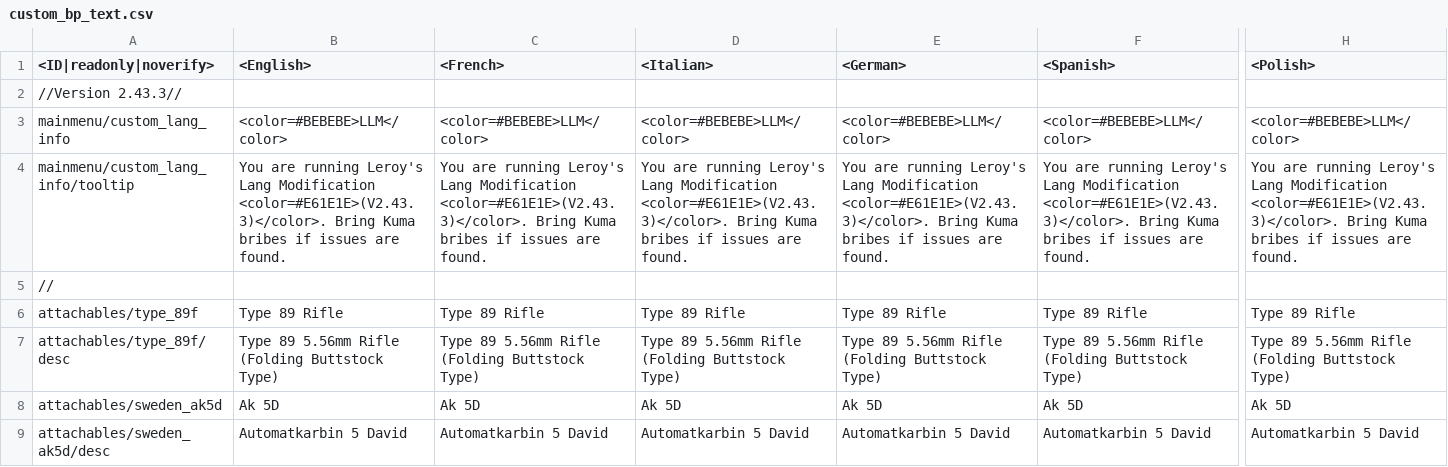
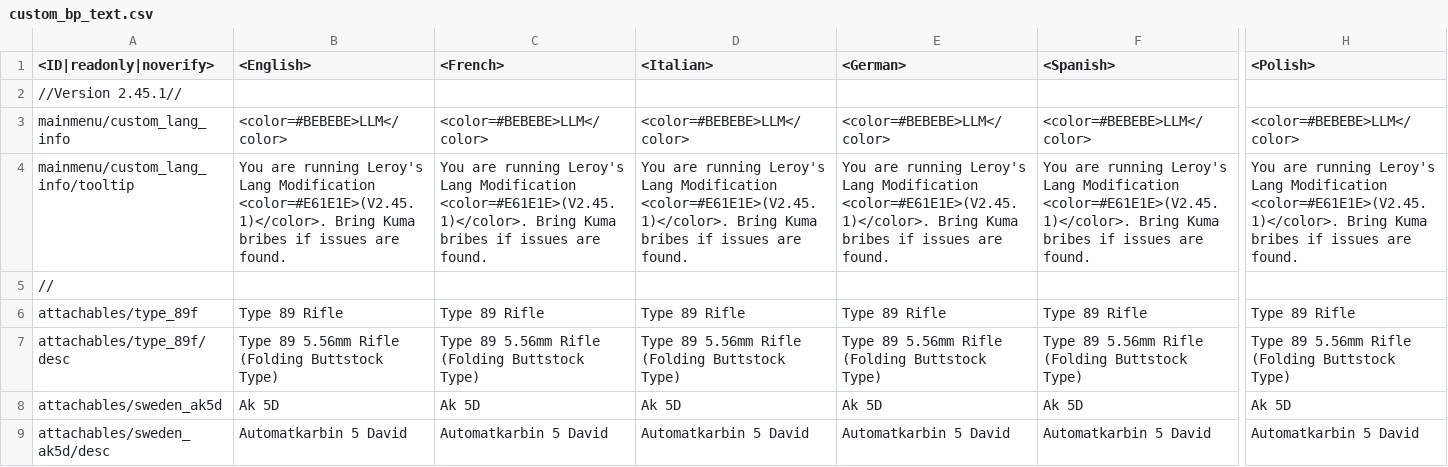
Before and after one commit to leroyonly/warthunder-lang, a CSV file: custom_bp_text.csv, drawn as a sheet; only a part is shown, gaps mark what is left out; the diff covers the shown part only; the diff names each change by its address in the sheet, - before the commit and + after, or states it on an @@ line.

```diff
--- a/custom_bp_text.csv
+++ b/custom_bp_text.csv
-A2 (<ID|readonly|noverify>): //Version 2.43.3//
+A2 (<ID|readonly|noverify>): //Version 2.45.1//
-B4 (<English>): …Lang Modification <color=#E61E1E>(V2.43.3)</color>. Bring Kuma…
+B4 (<English>): …Lang Modification <color=#E61E1E>(V2.45.1)</color>. Bring Kuma…
-C4 (<French>): …Lang Modification <color=#E61E1E>(V2.43.3)</color>. Bring Kuma…
+C4 (<French>): …Lang Modification <color=#E61E1E>(V2.45.1)</color>. Bring Kuma…
-D4 (<Italian>): …Lang Modification <color=#E61E1E>(V2.43.3)</color>. Bring Kuma…
+D4 (<Italian>): …Lang Modification <color=#E61E1E>(V2.45.1)</color>. Bring Kuma…
-E4 (<German>): …Lang Modification <color=#E61E1E>(V2.43.3)</color>. Bring Kuma…
+E4 (<German>): …Lang Modification <color=#E61E1E>(V2.45.1)</color>. Bring Kuma…
-F4 (<Spanish>): …Lang Modification <color=#E61E1E>(V2.43.3)</color>. Bring Kuma…
+F4 (<Spanish>): …Lang Modification <color=#E61E1E>(V2.45.1)</color>. Bring Kuma…
-H4 (<Polish>): …Lang Modification <color=#E61E1E>(V2.43.3)</color>. Bring Kuma…
+H4 (<Polish>): …Lang Modification <color=#E61E1E>(V2.45.1)</color>. Bring Kuma…
```
Also changed, not shown: 11 edited cells elsewhere in this file, 3 other files.
